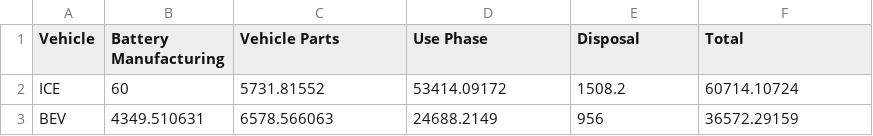
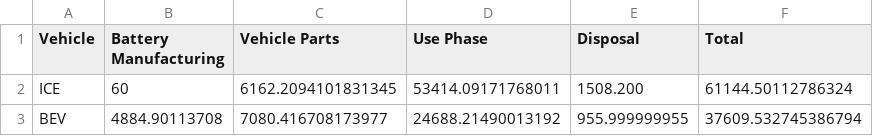
Before and after one commit to EEE-Capstone/MIMS-Capstone, a CSV file: visualizations/LCA_Emissions/LCA_estimates3.csv, drawn as a sheet.

Commit message:
update with new co2e estimates

```diff
--- a/visualizations/LCA_Emissions/LCA_estimates3.csv
+++ b/visualizations/LCA_Emissions/LCA_estimates3.csv
@@ -1,3 +1,3 @@
 Vehicle,Battery Manufacturing,Vehicle Parts,Use Phase,Disposal,Total,
-ICE,60,5731.81552,53414.09172,1508.2,60714.10724,
-BEV,4349.510631,6578.566063,24688.2149,956,36572.29159,
+ICE,60,6162.2094101831345,53414.09171768011,1508.200,61144.50112786324,
+BEV,4884.90113708,7080.416708173977,24688.21490013192,955.999999955,37609.532745386794,
```
